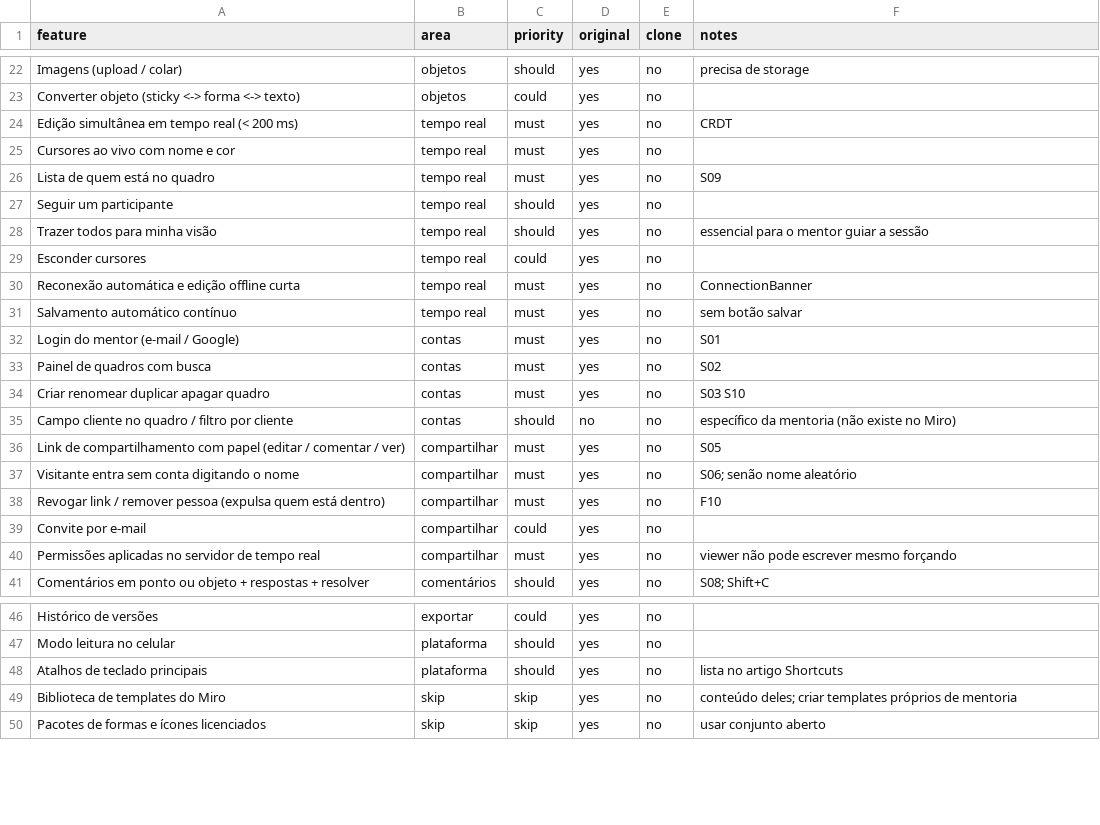
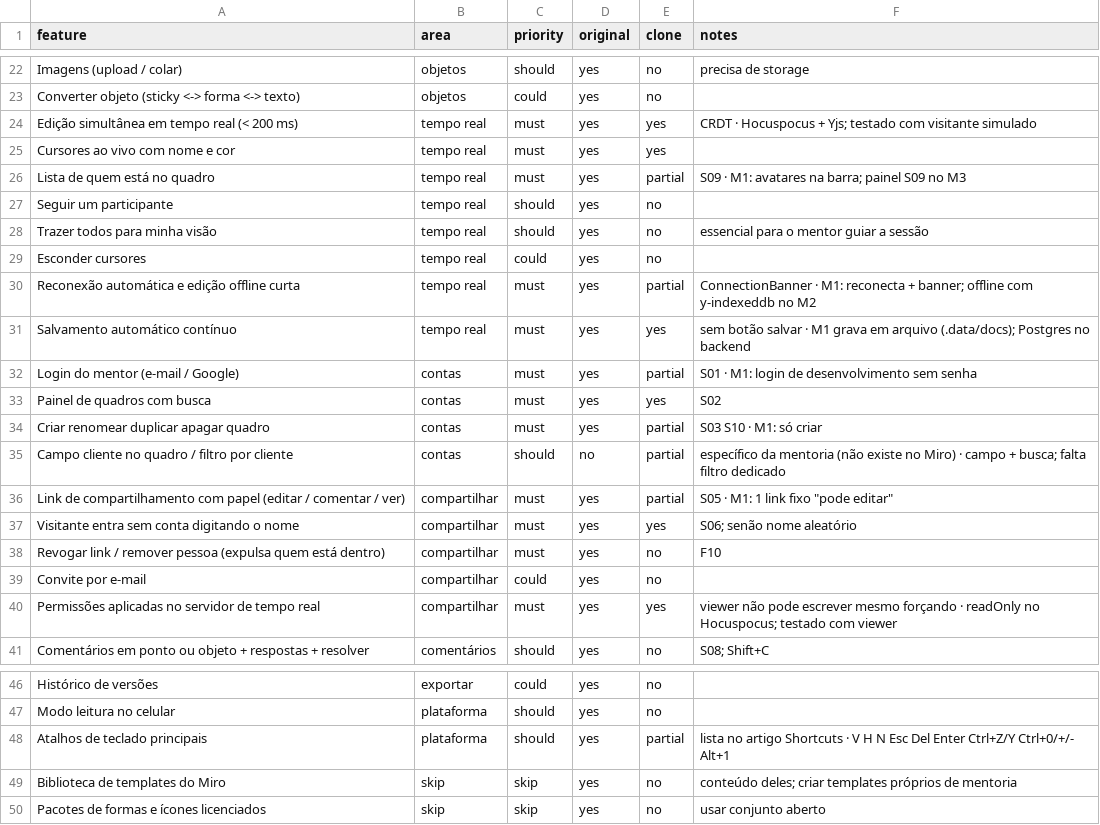
Before and after one commit to Pangeia96/mentoria-board, a CSV file: replica/features.csv, drawn as a sheet; only a part is shown, gaps mark what is left out; the diff covers the shown part only.

```diff
--- a/replica/features.csv
+++ b/replica/features.csv
@@ -23,5 +23,5 @@ Imagens (upload / colar),objetos,should,yes,no,precisa de storage
 Converter objeto (sticky <-> forma <-> texto),objetos,could,yes,no,
-Edição simultânea em tempo real (< 200 ms),tempo real,must,yes,no,CRDT
-Cursores ao vivo com nome e cor,tempo real,must,yes,no,
-Lista de quem está no quadro,tempo real,must,yes,no,S09
+Edição simultânea em tempo real (< 200 ms),tempo real,must,yes,yes,CRDT · Hocuspocus + Yjs; testado com visitante simulado
+Cursores ao vivo com nome e cor,tempo real,must,yes,yes,
+Lista de quem está no quadro,tempo real,must,yes,partial,S09 · M1: avatares na barra; painel S09 no M3
 Seguir um participante,tempo real,should,yes,no,
@@ -29,13 +29,13 @@ Trazer todos para minha visão,tempo real,should,yes,no,essencial para o mentor
 Esconder cursores,tempo real,could,yes,no,
-Reconexão automática e edição offline curta,tempo real,must,yes,no,ConnectionBanner
-Salvamento automático contínuo,tempo real,must,yes,no,sem botão salvar
-Login do mentor (e-mail / Google),contas,must,yes,no,S01
-Painel de quadros com busca,contas,must,yes,no,S02
-Criar renomear duplicar apagar quadro,contas,must,yes,no,S03 S10
-Campo cliente no quadro / filtro por cliente,contas,should,no,no,específico da mentoria (não existe no Miro)
-Link de compartilhamento com papel (editar / comentar / ver),compartilhar,must,yes,no,S05
-Visitante entra sem conta digitando o nome,compartilhar,must,yes,no,S06; senão nome aleatório
+Reconexão automática e edição offline curta,tempo real,must,yes,partial,ConnectionBanner · M1: reconecta + banner; offline com y-indexeddb no M2
+Salvamento automático contínuo,tempo real,must,yes,yes,sem botão salvar · M1 grava em arquivo (.data/docs); Postgres no backend
+Login do mentor (e-mail / Google),contas,must,yes,partial,S01 · M1: login de desenvolvimento sem senha
+Painel de quadros com busca,contas,must,yes,yes,S02
+Criar renomear duplicar apagar quadro,contas,must,yes,partial,S03 S10 · M1: só criar
+Campo cliente no quadro / filtro por cliente,contas,should,no,partial,específico da mentoria (não existe no Miro) · campo + busca; falta filtro dedicado
+Link de compartilhamento com papel (editar / comentar / ver),compartilhar,must,yes,partial,S05 · M1: 1 link fixo "pode editar"
+Visitante entra sem conta digitando o nome,compartilhar,must,yes,yes,S06; senão nome aleatório
 Revogar link / remover pessoa (expulsa quem está dentro),compartilhar,must,yes,no,F10
 Convite por e-mail,compartilhar,could,yes,no,
-Permissões aplicadas no servidor de tempo real,compartilhar,must,yes,no,viewer não pode escrever mesmo forçando
+Permissões aplicadas no servidor de tempo real,compartilhar,must,yes,yes,viewer não pode escrever mesmo forçando · readOnly no Hocuspocus; testado com viewer
 Comentários em ponto ou objeto + respostas + resolver,comentários,should,yes,no,S08; Shift+C
@@ -47,3 +47,3 @@ Histórico de versões,exportar,could,yes,no,
 Modo leitura no celular,plataforma,should,yes,no,
-Atalhos de teclado principais,plataforma,should,yes,no,lista no artigo Shortcuts
+Atalhos de teclado principais,plataforma,should,yes,partial,lista no artigo Shortcuts · V H N Esc Del Enter Ctrl+Z/Y Ctrl+0/+/- Alt+1
 Biblioteca de templates do Miro,skip,skip,yes,no,conteúdo deles; criar templates próprios de mentoria
```
Also changed, not shown: 12 edited cells elsewhere in this file, 8 other files.
